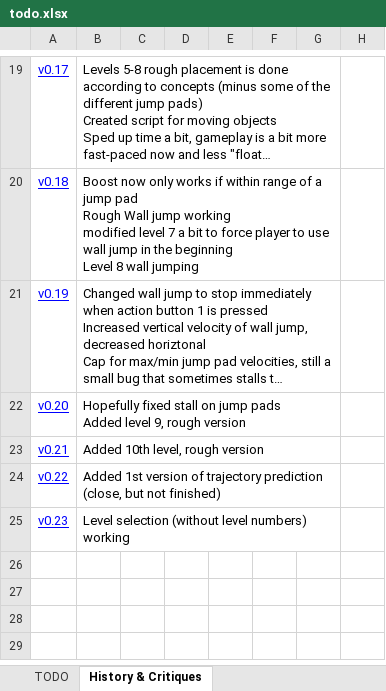
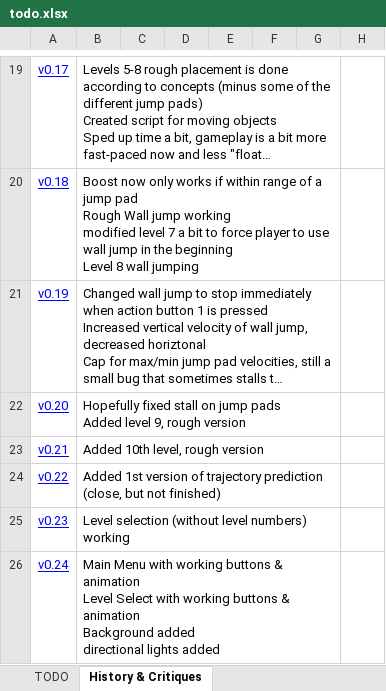
Before and after one commit to rayjohannessen/see-saw-unity, an Excel workbook: trunk/see-saw-unity/Docs/todo.xlsx, sheet History & Critiques, drawn as a sheet; only a part is shown, gaps mark what is left out; long unchanged cells end in …; values as stored, in another font and other column widths than the file's, no borders; ↵ is a line break in a cell; the diff names each change by its address in the sheet, - before the commit and + after, or states it on an @@ line.

Commit message:
v0.24 - menus

```diff
--- a/trunk/see-saw-unity/Docs/todo.xlsx (sheet History & Critiques)
+++ b/trunk/see-saw-unity/Docs/todo.xlsx (sheet History & Critiques)
+row 26: v0.24 | Main Menu with working buttons & animation ↵ Level Select with working buttons & animation ↵ Background added ↵ directional lights added
```
Also changed, not shown: sheet TODO, 54 other files.
